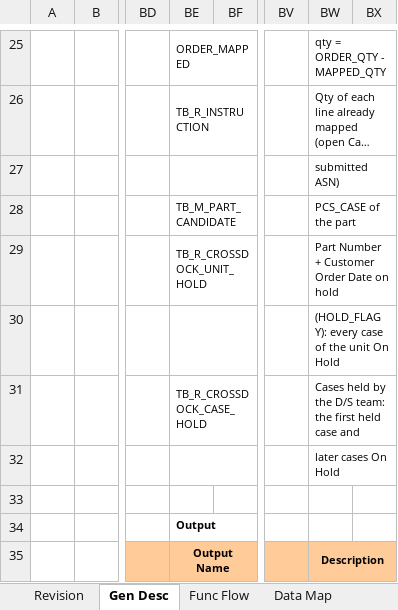
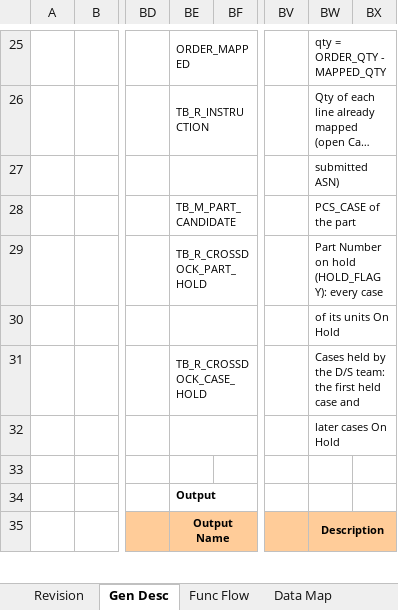
Before and after one commit to ivanrayhannn/crossdockpoc, an Excel workbook: deliverables/function_list_v2/uiss/XD09_UISS_Batch_MappingCustomerOrderPO.xlsx, sheet Gen Desc, drawn as a sheet; only a part is shown, gaps mark what is left out; long unchanged cells end in …; values as stored, in another font and other column widths than the file's, no borders; charts and pictures not drawn; the diff names each change by its address in the sheet, - before the commit and + after, or states it on an @@ line.

```diff
--- a/deliverables/function_list_v2/uiss/XD09_UISS_Batch_MappingCustomerOrderPO.xlsx (sheet Gen Desc)
+++ b/deliverables/function_list_v2/uiss/XD09_UISS_Batch_MappingCustomerOrderPO.xlsx (sheet Gen Desc)
-BE29: TB_R_CROSSDOCK_UNIT_HOLD
+BE29: TB_R_CROSSDOCK_PART_HOLD
-BW29: Part Number + Customer Order Date on hold
+BW29: Part Number on hold (HOLD_FLAG Y): every case
-BW30: (HOLD_FLAG Y): every case of the unit On Hold
+BW30: of its units On Hold
```
Also changed, not shown: sheet Func Desc, sheet Appendix, deliverables/function_list_v2/XD01-XD13_UR_Business_Logic_Summary.xlsx, deliverables/function_list_v2/erd/Crossdock_DB_Structure.xlsx, 36 other files.
